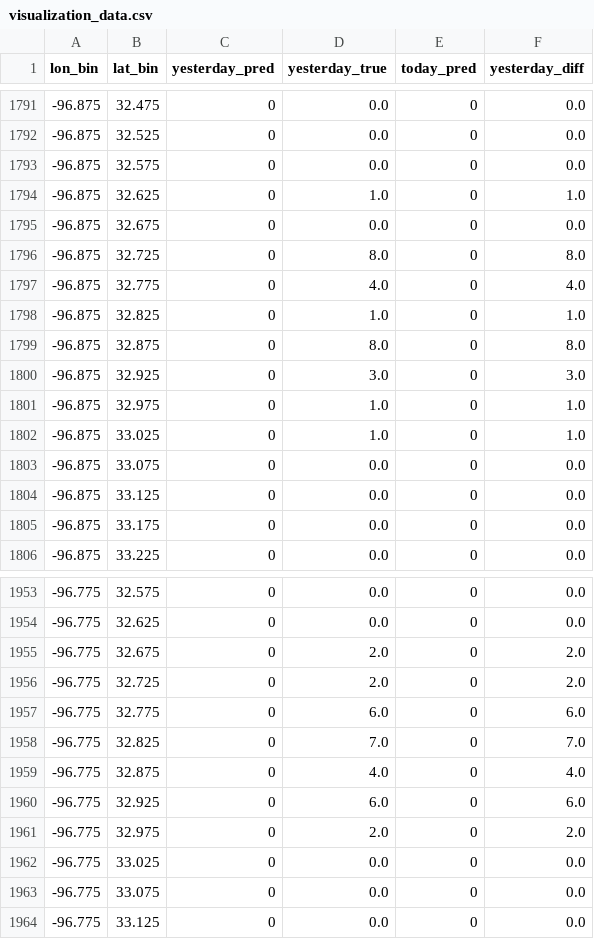
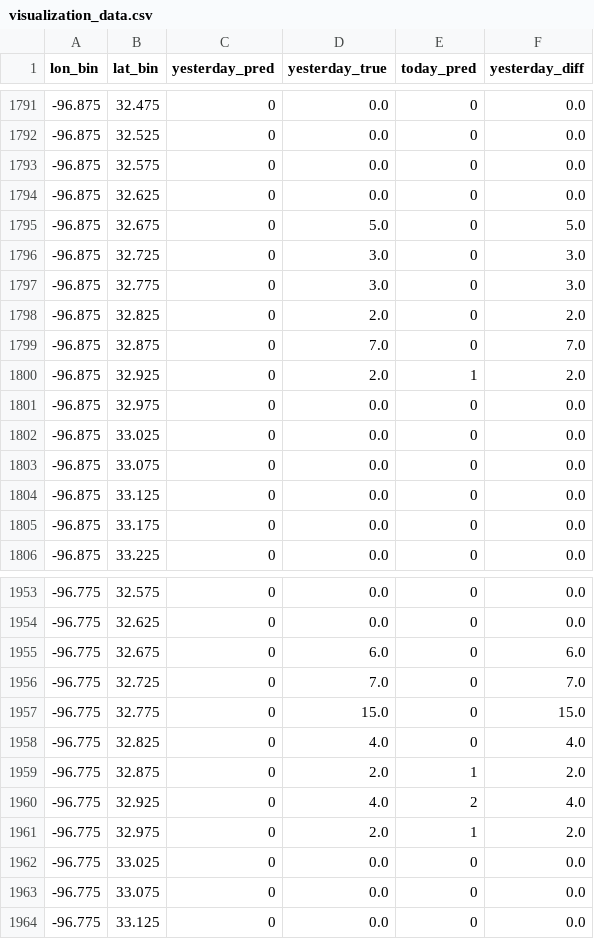
Before and after one commit to hccps-utdallas/Crime-Prediction, a CSV file: data/deployed_files/visualization_data.csv, drawn as a sheet; only a part is shown, gaps mark what is left out; the diff covers the shown part only.

```diff
--- a/data/deployed_files/visualization_data.csv
+++ b/data/deployed_files/visualization_data.csv
@@ -1793,11 +1793,11 @@ lon_bin,lat_bin,yesterday_pred,yesterday_true,today_pred,yesterday_diff
 -96.875,32.575,0,0.0,0,0.0
--96.875,32.625,0,1.0,0,1.0
--96.875,32.675,0,0.0,0,0.0
--96.875,32.725,0,8.0,0,8.0
--96.875,32.775,0,4.0,0,4.0
--96.875,32.825,0,1.0,0,1.0
--96.875,32.875,0,8.0,0,8.0
--96.875,32.925,0,3.0,0,3.0
--96.875,32.975,0,1.0,0,1.0
--96.875,33.025,0,1.0,0,1.0
+-96.875,32.625,0,0.0,0,0.0
+-96.875,32.675,0,5.0,0,5.0
+-96.875,32.725,0,3.0,0,3.0
+-96.875,32.775,0,3.0,0,3.0
+-96.875,32.825,0,2.0,0,2.0
+-96.875,32.875,0,7.0,0,7.0
+-96.875,32.925,0,2.0,1,2.0
+-96.875,32.975,0,0.0,0,0.0
+-96.875,33.025,0,0.0,0,0.0
 -96.875,33.075,0,0.0,0,0.0
@@ -1954,9 +1954,9 @@ lon_bin,lat_bin,yesterday_pred,yesterday_true,today_pred,yesterday_diff
 -96.775,32.625,0,0.0,0,0.0
--96.775,32.675,0,2.0,0,2.0
--96.775,32.725,0,2.0,0,2.0
--96.775,32.775,0,6.0,0,6.0
--96.775,32.825,0,7.0,0,7.0
--96.775,32.875,0,4.0,0,4.0
--96.775,32.925,0,6.0,0,6.0
--96.775,32.975,0,2.0,0,2.0
+-96.775,32.675,0,6.0,0,6.0
+-96.775,32.725,0,7.0,0,7.0
+-96.775,32.775,0,15.0,0,15.0
+-96.775,32.825,0,4.0,0,4.0
+-96.775,32.875,0,2.0,1,2.0
+-96.775,32.925,0,4.0,2,4.0
+-96.775,32.975,0,2.0,1,2.0
 -96.775,33.025,0,0.0,0,0.0
```
Also changed, not shown: 46 edited cells elsewhere in this file, data/deployed_files/last_day_input_data.csv, data/deployed_files/prediction_data.csv, 1 other file.
